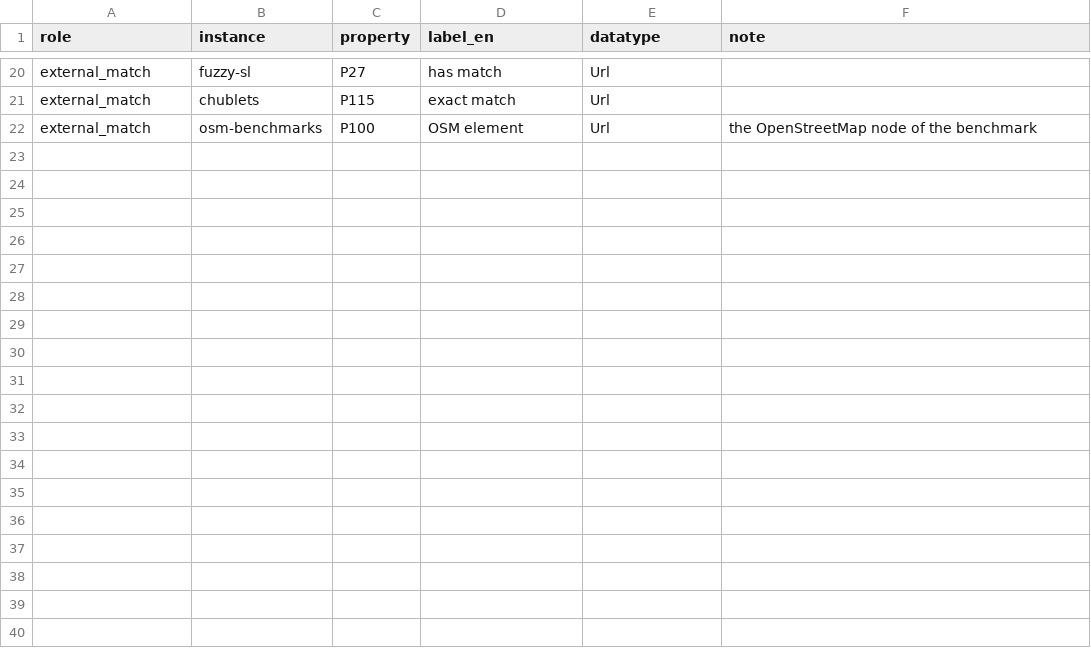
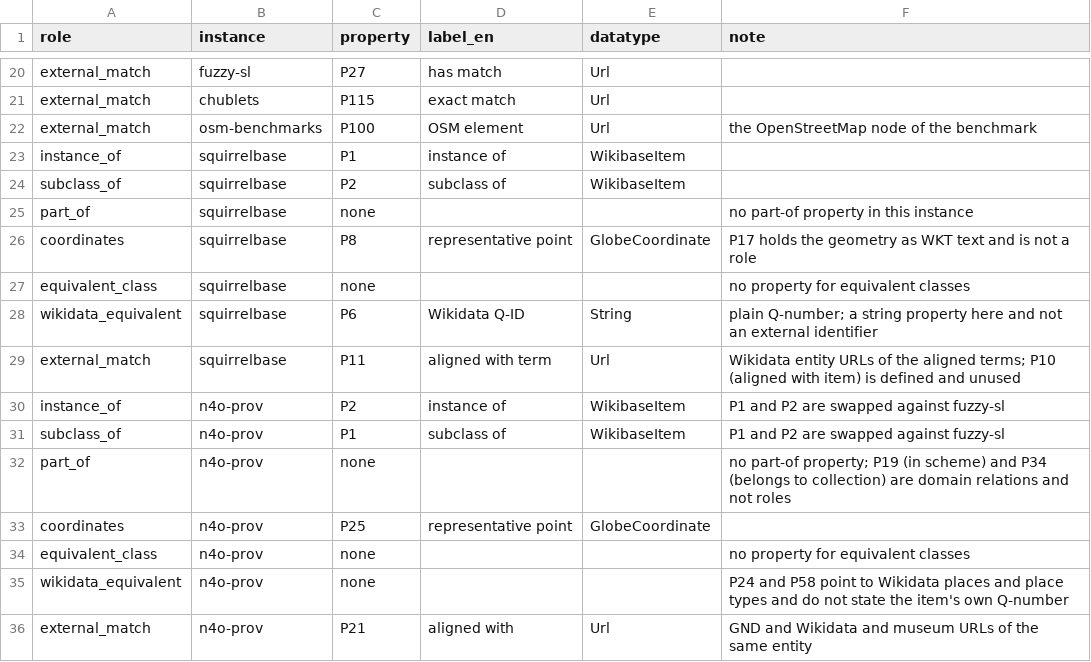
Before and after one commit to beaverbridge-framework/beaverbridge-registry, a CSV file: crosswalks/core-properties.csv, drawn as a sheet; only a part is shown, gaps mark what is left out; the diff names each change by its address in the sheet, - before the commit and + after, or states it on an @@ line.

```diff
--- a/crosswalks/core-properties.csv
+++ b/crosswalks/core-properties.csv
+row 23: instance_of | squirrelbase | P1 | instance of | WikibaseItem
+row 24: subclass_of | squirrelbase | P2 | subclass of | WikibaseItem
+row 25: part_of | squirrelbase | none |  |  | no part-of property in this instance
+row 26: coordinates | squirrelbase | P8 | representative point | GlobeCoordinate | P17 holds the geometry as WKT text and is not a role
+row 27: equivalent_class | squirrelbase | none |  |  | no property for equivalent classes
+row 28: wikidata_equivalent | squirrelbase | P6 | Wikidata Q-ID | String | plain Q-number; a string property here and not an external identifier
+row 29: external_match | squirrelbase | P11 | aligned with term | Url | Wikidata entity URLs of the aligned terms; P10 (aligned with item) is defined and unused
+row 30: instance_of | n4o-prov | P2 | instance of | WikibaseItem | P1 and P2 are swapped against fuzzy-sl
+row 31: subclass_of | n4o-prov | P1 | subclass of | WikibaseItem | P1 and P2 are swapped against fuzzy-sl
+row 32: part_of | n4o-prov | none |  |  | no part-of property; P19 (in scheme) and P34 (belongs to collection) are domain relations and not roles
+row 33: coordinates | n4o-prov | P25 | representative point | GlobeCoordinate
+row 34: equivalent_class | n4o-prov | none |  |  | no property for equivalent classes
+row 35: wikidata_equivalent | n4o-prov | none |  |  | P24 and P58 point to Wikidata places and place types and do not state the item's own Q-number
+row 36: external_match | n4o-prov | P21 | aligned with | Url | GND and Wikidata and museum URLs of the same entity
```
Also changed, not shown: crosswalks/classes.csv, 37 other files.
